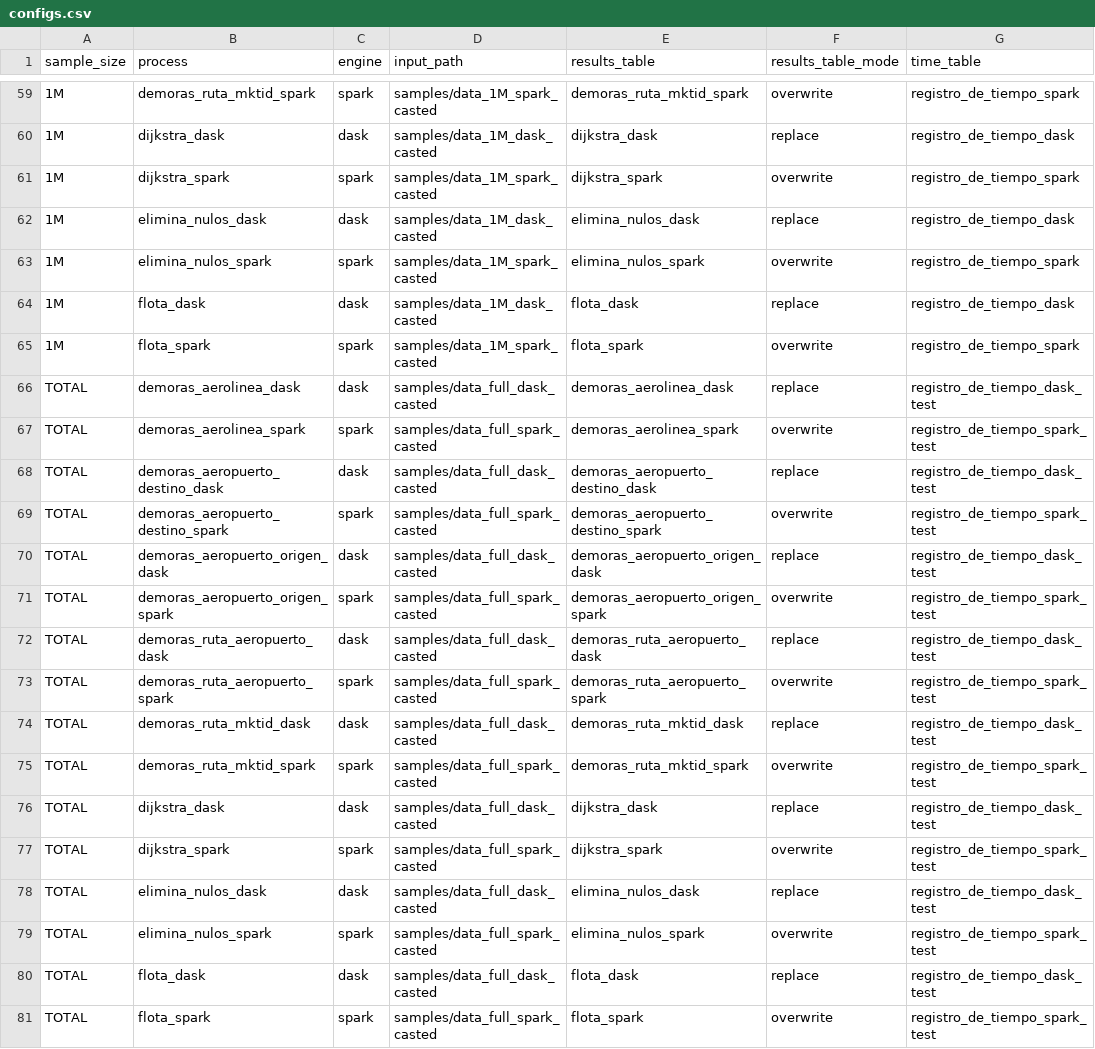
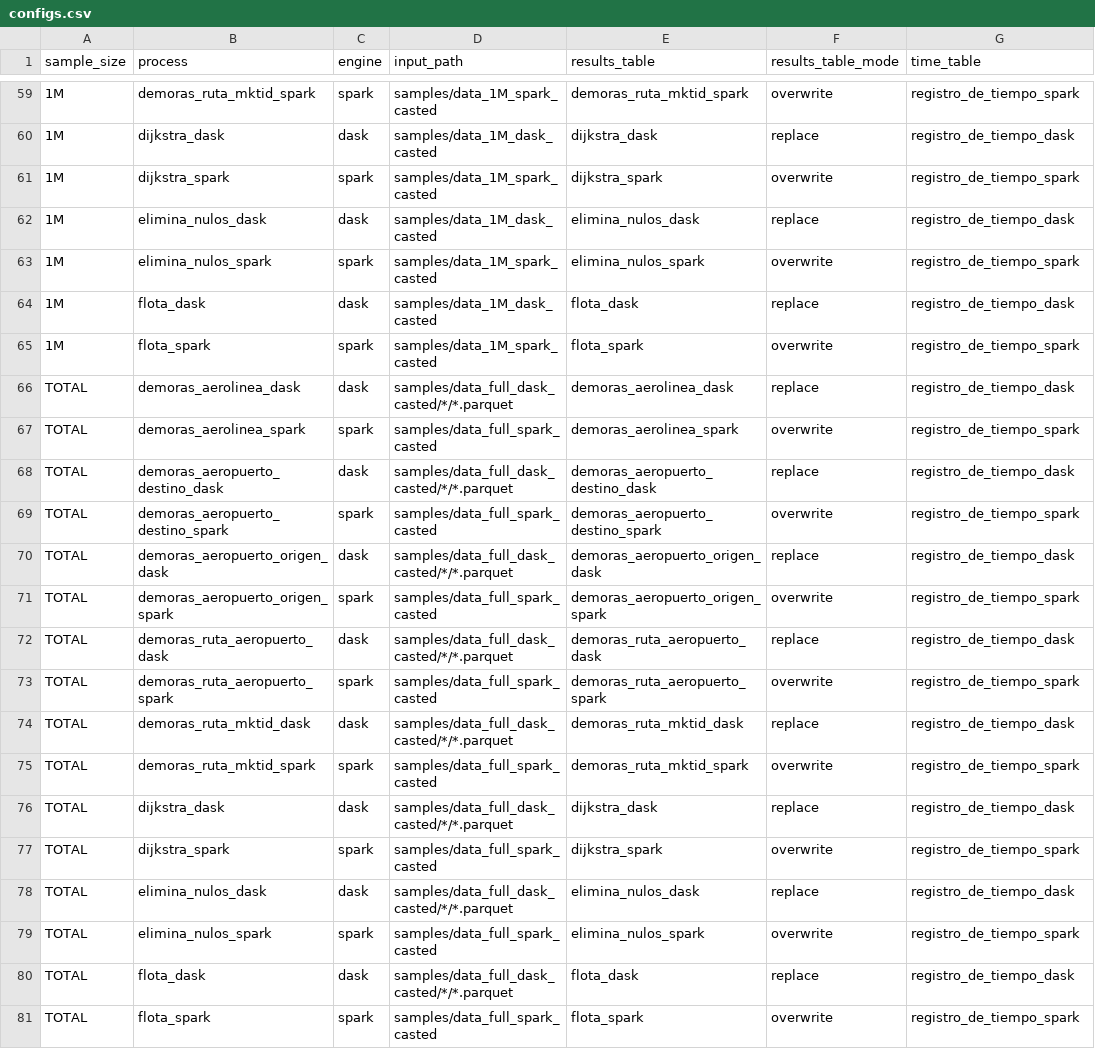
Before and after one commit to ikerforce/spark-rita, a CSV file: conf/base/configs.csv, drawn as a sheet; only a part is shown, gaps mark what is left out; the diff names each change by its address in the sheet, - before the commit and + after, or states it on an @@ line.

Commit message:
Actualicé path de datos totales

```diff
--- a/conf/base/configs.csv
+++ b/conf/base/configs.csv
-D66 (input_path): samples/data_full_dask_casted
+D66 (input_path): samples/data_full_dask_casted/*/*.parquet
-G66 (time_table): registro_de_tiempo_dask_test
+G66 (time_table): registro_de_tiempo_dask
-G67 (time_table): registro_de_tiempo_spark_test
+G67 (time_table): registro_de_tiempo_spark
-D68 (input_path): samples/data_full_dask_casted
+D68 (input_path): samples/data_full_dask_casted/*/*.parquet
-G68 (time_table): registro_de_tiempo_dask_test
+G68 (time_table): registro_de_tiempo_dask
-G69 (time_table): registro_de_tiempo_spark_test
+G69 (time_table): registro_de_tiempo_spark
-D70 (input_path): samples/data_full_dask_casted
+D70 (input_path): samples/data_full_dask_casted/*/*.parquet
-G70 (time_table): registro_de_tiempo_dask_test
+G70 (time_table): registro_de_tiempo_dask
-G71 (time_table): registro_de_tiempo_spark_test
+G71 (time_table): registro_de_tiempo_spark
-D72 (input_path): samples/data_full_dask_casted
+D72 (input_path): samples/data_full_dask_casted/*/*.parquet
-G72 (time_table): registro_de_tiempo_dask_test
+G72 (time_table): registro_de_tiempo_dask
-G73 (time_table): registro_de_tiempo_spark_test
+G73 (time_table): registro_de_tiempo_spark
-D74 (input_path): samples/data_full_dask_casted
+D74 (input_path): samples/data_full_dask_casted/*/*.parquet
-G74 (time_table): registro_de_tiempo_dask_test
+G74 (time_table): registro_de_tiempo_dask
-G75 (time_table): registro_de_tiempo_spark_test
+G75 (time_table): registro_de_tiempo_spark
-D76 (input_path): samples/data_full_dask_casted
+D76 (input_path): samples/data_full_dask_casted/*/*.parquet
-G76 (time_table): registro_de_tiempo_dask_test
+G76 (time_table): registro_de_tiempo_dask
-G77 (time_table): registro_de_tiempo_spark_test
+G77 (time_table): registro_de_tiempo_spark
-D78 (input_path): samples/data_full_dask_casted
+D78 (input_path): samples/data_full_dask_casted/*/*.parquet
-G78 (time_table): registro_de_tiempo_dask_test
+G78 (time_table): registro_de_tiempo_dask
-G79 (time_table): registro_de_tiempo_spark_test
+G79 (time_table): registro_de_tiempo_spark
-D80 (input_path): samples/data_full_dask_casted
+D80 (input_path): samples/data_full_dask_casted/*/*.parquet
-G80 (time_table): registro_de_tiempo_dask_test
+G80 (time_table): registro_de_tiempo_dask
-G81 (time_table): registro_de_tiempo_spark_test
+G81 (time_table): registro_de_tiempo_spark
```
